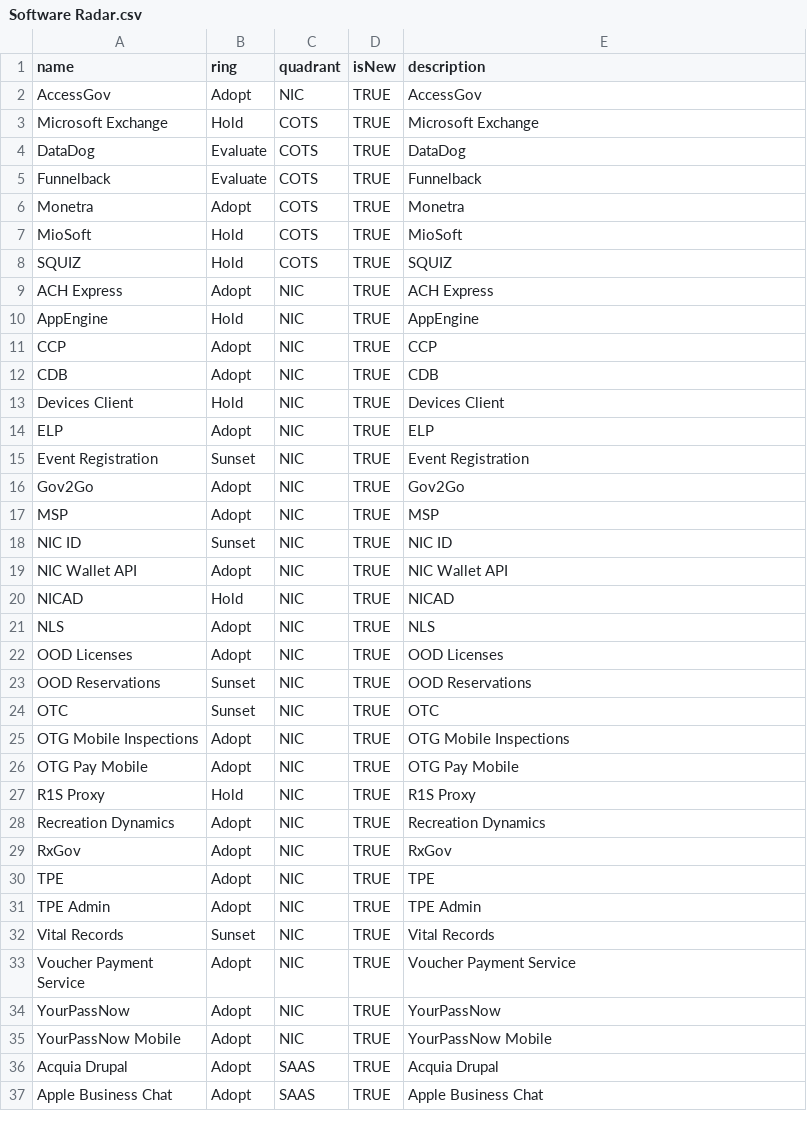
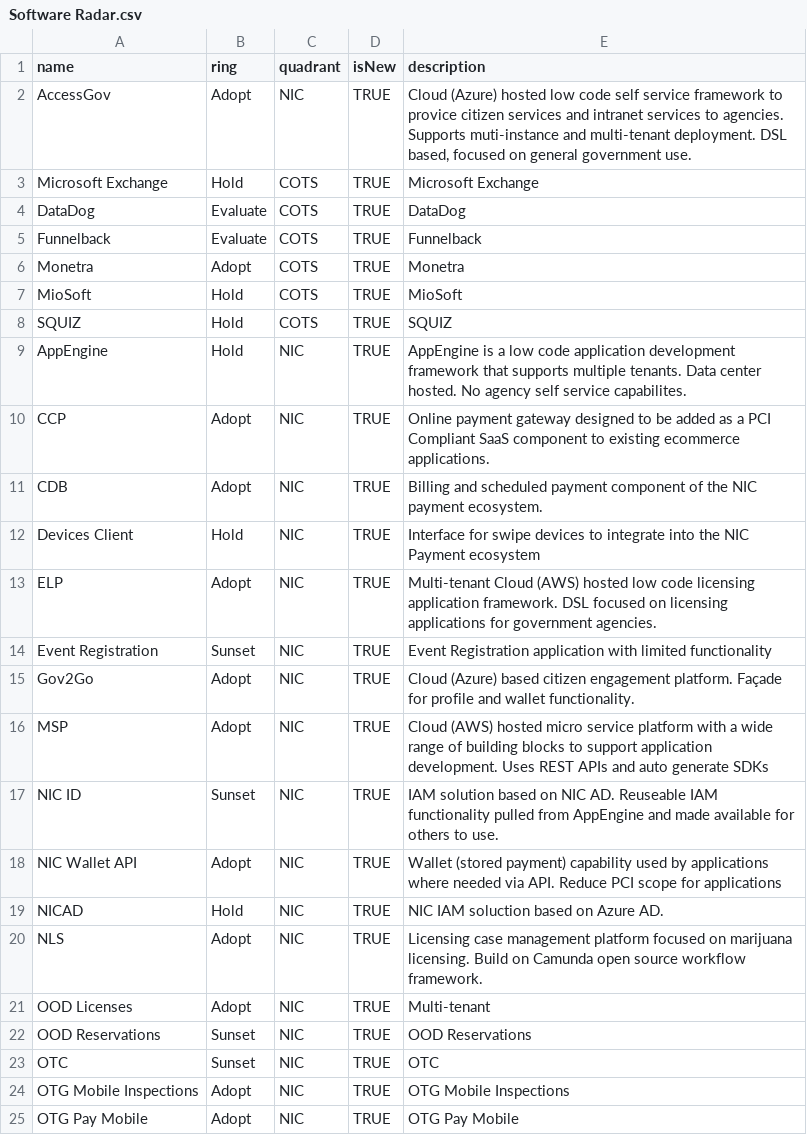
Before and after one commit to jvanderwalt/TechRadar, a CSV file: Software Radar.csv, drawn as a sheet; only a part is shown; the shorter side is filled out with more unchanged rows; removed rows and columns are numbered as before the commit, all else as after; the diff names each change by its address in the sheet, - before the commit and + after, or states it on an @@ line.

Commit message:
NIC defs

```diff
--- a/Software Radar.csv
+++ b/Software Radar.csv
-E2 (description): AccessGov
+E2 (description): Cloud (Azure) hosted low code self service framework to provice citizen services and intranet services to agencies. Supports muti-instance and multi-tenant deployment. DSL based, focused on general government use.
-row 9: ACH Express | Adopt | NIC | TRUE | ACH Express
-E9 (description): AppEngine
+E9 (description): AppEngine is a low code application development framework that supports multiple tenants. Data center hosted. No agency self service capabilites.
-E10 (description): CCP
+E10 (description): Online payment gateway designed to be added as a PCI Compliant SaaS component to existing ecommerce applications.
-E11 (description): CDB
+E11 (description): Billing and scheduled payment component of the NIC payment ecosystem.
-E12 (description): Devices Client
+E12 (description): Interface for swipe devices to integrate into the NIC Payment ecosystem
-E13 (description): ELP
+E13 (description): Multi-tenant Cloud (AWS) hosted low code licensing application framework. DSL focused on licensing applications for government agencies.
-E14 (description): Event Registration
+E14 (description): Event Registration application with limited functionality
-E15 (description): Gov2Go
+E15 (description): Cloud (Azure) based citizen engagement platform. Façade for profile and wallet functionality.
-E16 (description): MSP
+E16 (description): Cloud (AWS) hosted micro service platform with a wide range of building blocks to support application development. Uses REST APIs and auto generate SDKs
-E17 (description): NIC ID
+E17 (description): IAM solution based on NIC AD. Reuseable IAM functionality pulled from AppEngine and made available for others to use.
-E18 (description): NIC Wallet API
+E18 (description): Wallet (stored payment) capability used by applications where needed via API. Reduce PCI scope for applications
-E19 (description): NICAD
+E19 (description): NIC IAM soluction based on Azure AD.
-E20 (description): NLS
+E20 (description): Licensing case management platform focused on marijuana licensing. Build on Camunda open source workflow framework.
-E21 (description): OOD Licenses
+E21 (description): Multi-tenant
```
